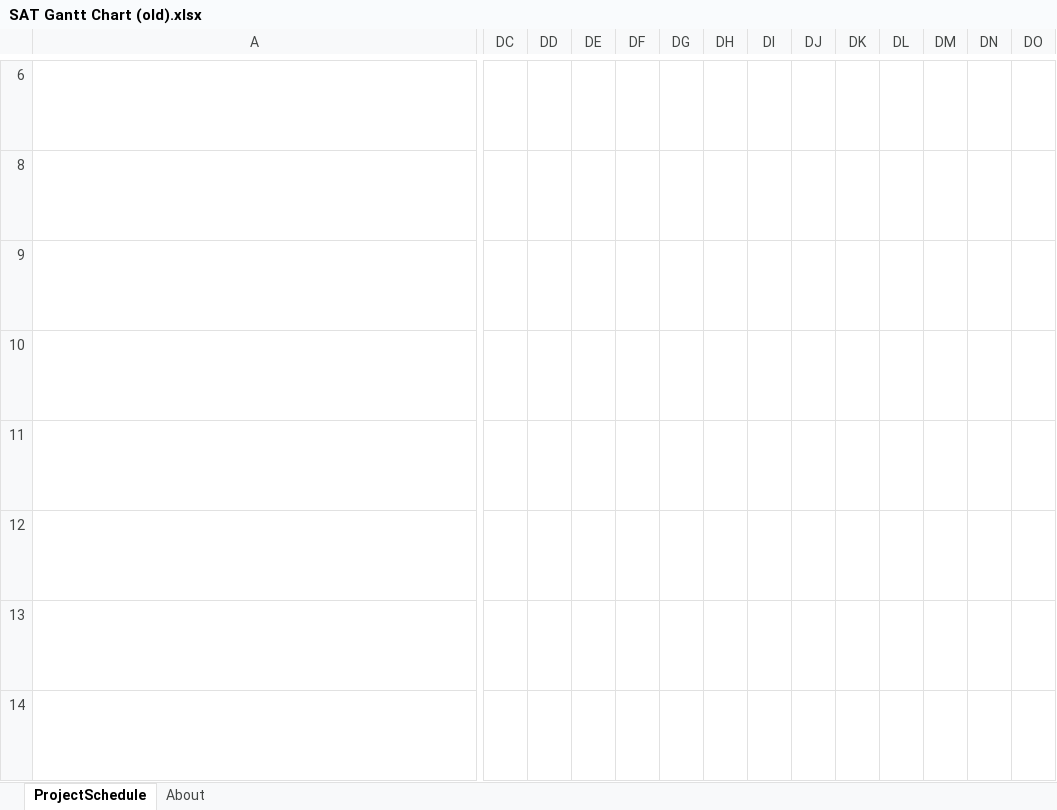
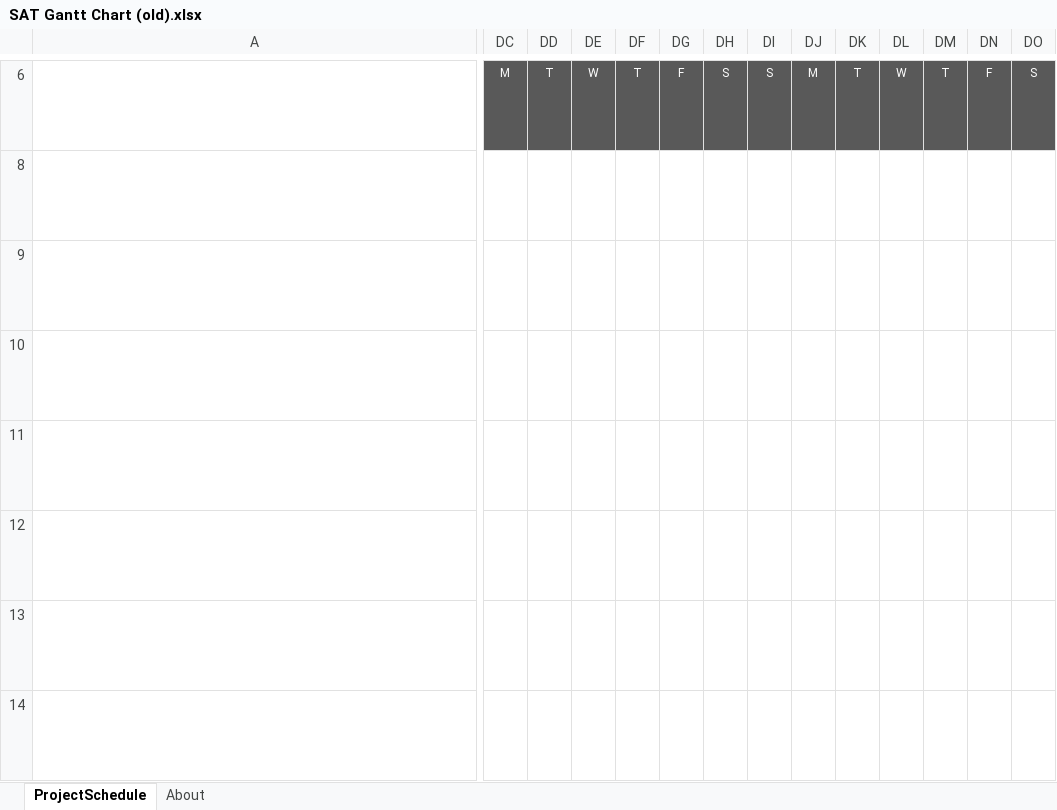
Before and after one commit to garv-shah/software-dev, an Excel workbook: U302 SAT/Project Plans/SAT Gantt Chart (old).xlsx, sheet ProjectSchedule, drawn as a sheet; only a part is shown, gaps mark what is left out; long unchanged cells end in …; values as stored, in another font and other column widths than the file's, no borders; charts and pictures and conditional formats not drawn; the diff covers the shown part only; the diff names each change by its address in the sheet, - before the commit and + after, or states it on an @@ line.

```diff
--- a/U302 SAT/Project Plans/SAT Gantt Chart (old).xlsx (sheet ProjectSchedule)
+++ b/U302 SAT/Project Plans/SAT Gantt Chart (old).xlsx (sheet ProjectSchedule)
-DC6: (empty)
+DC6: M
-DC6:DO6 fill: none
+DC6:DO6 fill: #595959
-DD6: (empty)
+DD6: T
-DE6: (empty)
+DE6: W
-DF6: (empty)
+DF6: T
-DG6: (empty)
+DG6: F
-DH6: (empty)
+DH6: S
-DI6: (empty)
+DI6: S
-DJ6: (empty)
+DJ6: M
-DK6: (empty)
+DK6: T
-DL6: (empty)
+DL6: W
-DM6: (empty)
+DM6: T
-DN6: (empty)
+DN6: F
-DO6: (empty)
+DO6: S
```
Also changed, not shown: 24 edited cells, cell formats and merged cells elsewhere in this sheet, charts or pictures, 1 other file.
